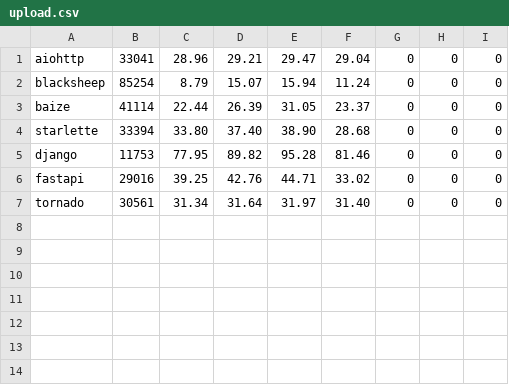
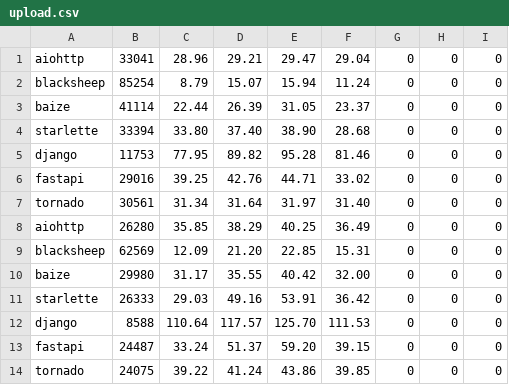
Before and after one commit to MiramiKing/benchmarks, a CSV file: results/upload.csv, drawn as a sheet; the diff names each change by its address in the sheet, - before the commit and + after, or states it on an @@ line.

```diff
--- a/results/upload.csv
+++ b/results/upload.csv
+row 8: aiohttp | 26280 | 35.85 | 38.29 | 40.25 | 36.49 | 0 | 0 | 0
+row 9: blacksheep | 62569 | 12.09 | 21.20 | 22.85 | 15.31 | 0 | 0 | 0
+row 10: baize | 29980 | 31.17 | 35.55 | 40.42 | 32.00 | 0 | 0 | 0
+row 11: starlette | 26333 | 29.03 | 49.16 | 53.91 | 36.42 | 0 | 0 | 0
+row 12: django | 8588 | 110.64 | 117.57 | 125.70 | 111.53 | 0 | 0 | 0
+row 13: fastapi | 24487 | 33.24 | 51.37 | 59.20 | 39.15 | 0 | 0 | 0
+row 14: tornado | 24075 | 39.22 | 41.24 | 43.86 | 39.85 | 0 | 0 | 0
```
Also changed, not shown: results/api.csv, results/html.csv, 3 other files.
